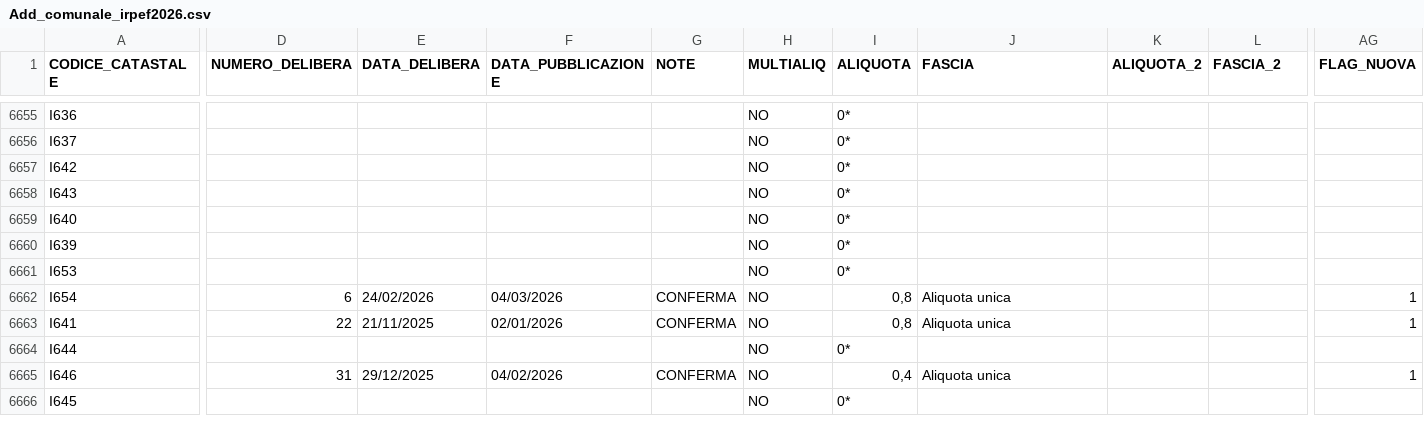
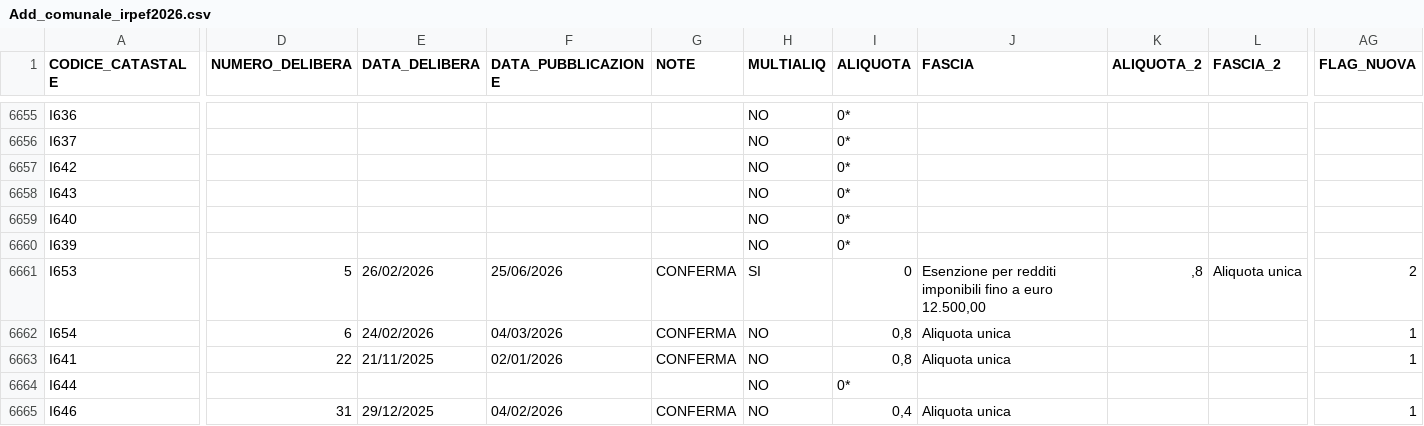
Before and after one commit to BernardoGiordano/stipendio.top, a CSV file: data/Add_comunale_irpef2026.csv, drawn as a sheet; only a part is shown, gaps mark what is left out; the shorter side is filled out with more unchanged rows; the diff covers the shown part only; the diff names each change by its address in the sheet, - before the commit and + after, or states it on an @@ line.

Commit message:
chore: update addizionali comunali 2026-06-26

```diff
--- a/data/Add_comunale_irpef2026.csv
+++ b/data/Add_comunale_irpef2026.csv
-D6661 (NUMERO_DELIBERA): (empty)
+D6661 (NUMERO_DELIBERA): 5
-E6661 (DATA_DELIBERA): (empty)
+E6661 (DATA_DELIBERA): 26/02/2026
-F6661 (DATA_PUBBLICAZIONE): (empty)
+F6661 (DATA_PUBBLICAZIONE): 25/06/2026
-G6661 (NOTE): (empty)
+G6661 (NOTE): CONFERMA
-H6661 (MULTIALIQ): NO
+H6661 (MULTIALIQ): SI
-I6661 (ALIQUOTA): 0*
+I6661 (ALIQUOTA): 0
-J6661 (FASCIA): (empty)
+J6661 (FASCIA): Esenzione per redditi imponibili fino a euro 12.500,00
-K6661 (ALIQUOTA_2): (empty)
+K6661 (ALIQUOTA_2): ,8
-L6661 (FASCIA_2): (empty)
+L6661 (FASCIA_2): Aliquota unica
-AG6661 (FLAG_NUOVA): (empty)
+AG6661 (FLAG_NUOVA): 2
```
Also changed, not shown: 1 edited cell elsewhere in this file.
